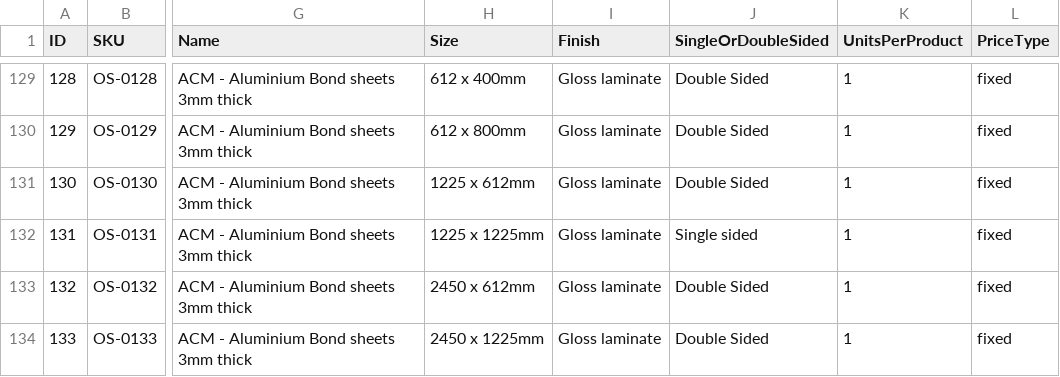
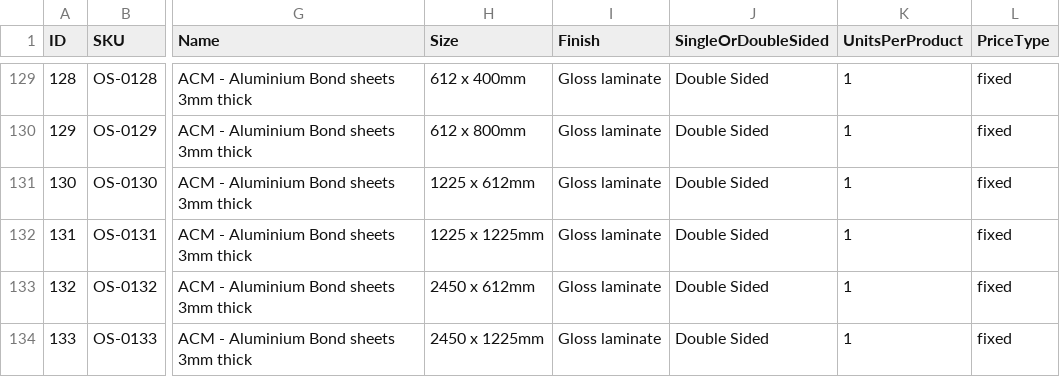
Before and after one commit to garethrn/BOT-WITH-AI, a CSV file: products.csv, drawn as a sheet; only a part is shown, gaps mark what is left out; the diff names each change by its address in the sheet, - before the commit and + after, or states it on an @@ line.

```diff
--- a/products.csv
+++ b/products.csv
-J132 (SingleOrDoubleSided): Single sided
+J132 (SingleOrDoubleSided): Double Sided
```
